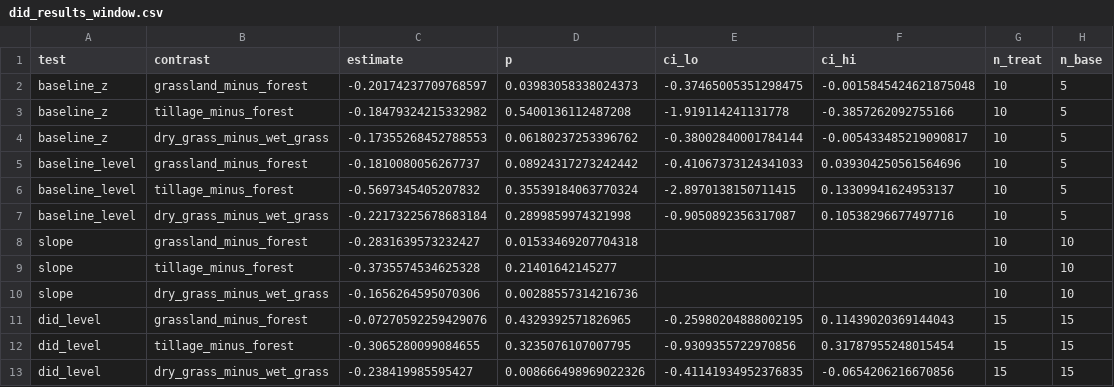
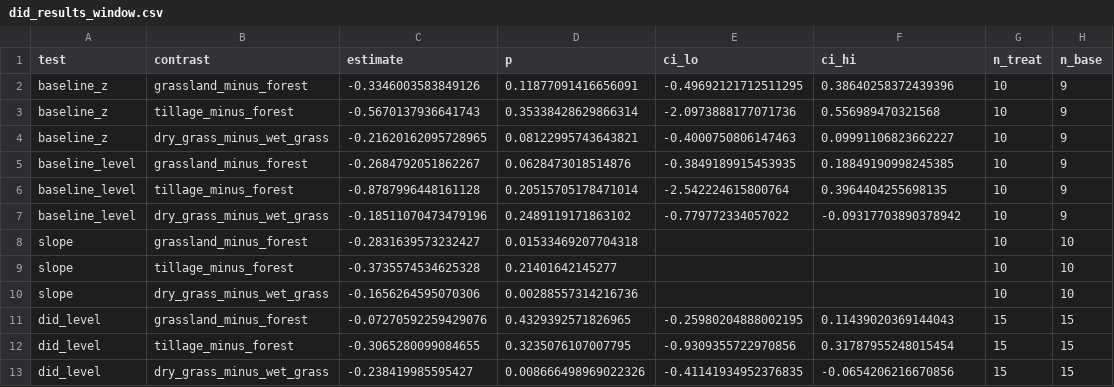
Before and after one commit to BrianOMath/SAR_Project, a CSV file: results/phase3/did_results_window.csv, drawn as a sheet; removed rows and columns are numbered as before the commit, all else as after; the diff names each change by its address in the sheet, - before the commit and + after, or states it on an @@ line.

```diff
--- a/results/phase3/did_results_window.csv
+++ b/results/phase3/did_results_window.csv
-row 2: baseline_z | grassland_minus_forest | -0.20174237709768597 | 0.03983058338024373 | -0.37465005351298475 | -0.0015845424621875048 | 10 | 5
-row 3: baseline_z | tillage_minus_forest | -0.18479324215332982 | 0.5400136112487208 | -1.919114241131778 | -0.3857262092755166 | 10 | 5
-row 4: baseline_z | dry_grass_minus_wet_grass | -0.17355268452788553 | 0.06180237253396762 | -0.38002840001784144 | -0.005433485219090817 | 10 | 5
-row 5: baseline_level | grassland_minus_forest | -0.1810080056267737 | 0.08924317273242442 | -0.41067373124341033 | 0.039304250561564696 | 10 | 5
-row 6: baseline_level | tillage_minus_forest | -0.5697345405207832 | 0.35539184063770324 | -2.8970138150711415 | 0.13309941624953137 | 10 | 5
-row 7: baseline_level | dry_grass_minus_wet_grass | -0.22173225678683184 | 0.2899859974321998 | -0.9050892356317087 | 0.10538296677497716 | 10 | 5
+row 2: baseline_z | grassland_minus_forest | -0.3346003583849126 | 0.11877091416656091 | -0.49692121712511295 | 0.38640258372439396 | 10 | 9
+row 3: baseline_z | tillage_minus_forest | -0.5670137936641743 | 0.35338428629866314 | -2.0973888177071736 | 0.556989470321568 | 10 | 9
+row 4: baseline_z | dry_grass_minus_wet_grass | -0.21620162095728965 | 0.08122995743643821 | -0.4000750806147463 | 0.09991106823662227 | 10 | 9
+row 5: baseline_level | grassland_minus_forest | -0.2684792051862267 | 0.0628473018514876 | -0.3849189915453935 | 0.18849190998245385 | 10 | 9
+row 6: baseline_level | tillage_minus_forest | -0.8787996448161128 | 0.20515705178471014 | -2.542224615800764 | 0.3964404255698135 | 10 | 9
+row 7: baseline_level | dry_grass_minus_wet_grass | -0.18511070473479196 | 0.2489119171863102 | -0.779772334057022 | -0.09317703890378942 | 10 | 9
```
Also changed, not shown: 21 other files.
